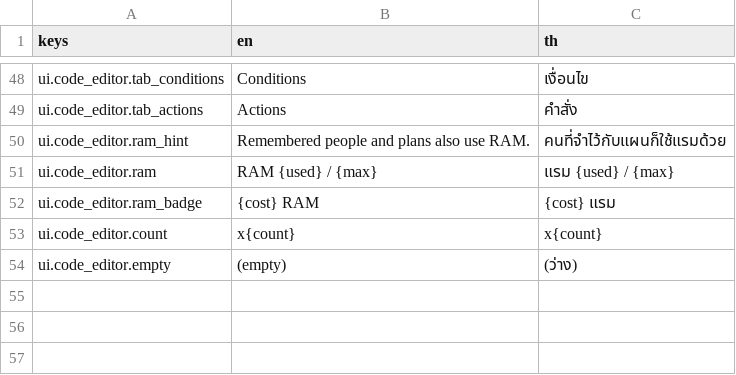
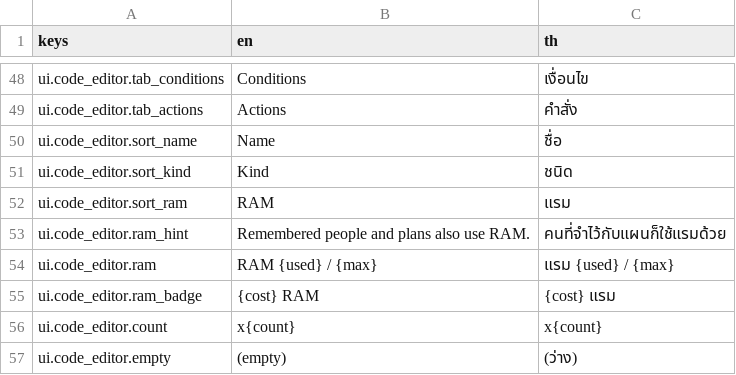
Before and after one commit to slost/thj-2026, a CSV file: contents/translations/blocks.csv, drawn as a sheet; only a part is shown, gaps mark what is left out; the diff names each change by its address in the sheet, - before the commit and + after, or states it on an @@ line.

```diff
--- a/contents/translations/blocks.csv
+++ b/contents/translations/blocks.csv
+row 50: ui.code_editor.sort_name | Name | ชื่อ
+row 51: ui.code_editor.sort_kind | Kind | ชนิด
+row 52: ui.code_editor.sort_ram | RAM | แรม
```
Also changed, not shown: 11 other files.
